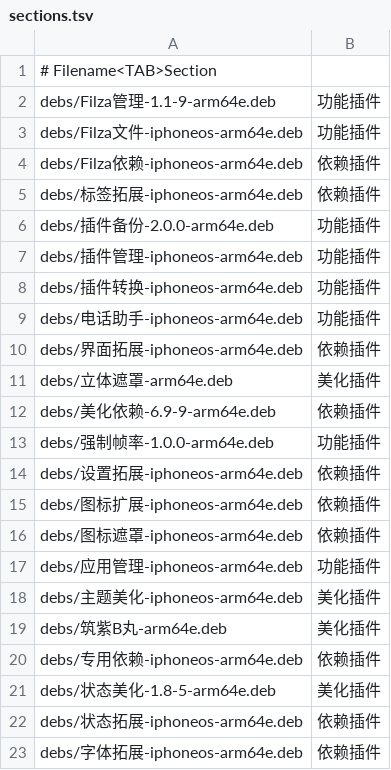
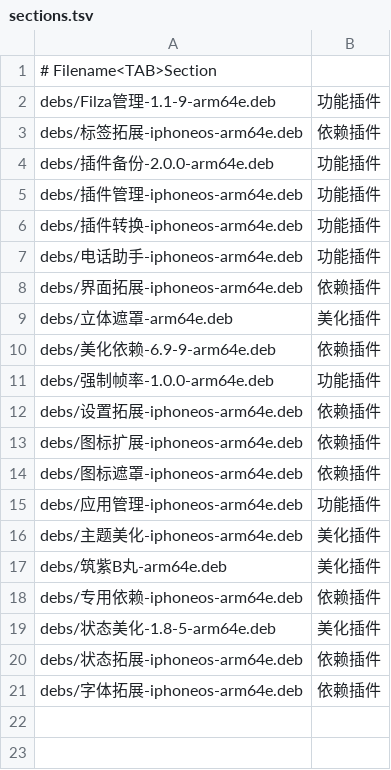
Before and after one commit to 154328106/repo, a TSV file: config/sections.tsv, drawn as a sheet.

```diff
--- a/config/sections.tsv
+++ b/config/sections.tsv
@@ -2,4 +2,2 @@
 debs/Filza管理-1.1-9-arm64e.deb	功能插件
-debs/Filza文件-iphoneos-arm64e.deb	功能插件
-debs/Filza依赖-iphoneos-arm64e.deb	依赖插件
 debs/标签拓展-iphoneos-arm64e.deb	依赖插件
```
Also changed, not shown: 2 other files.
